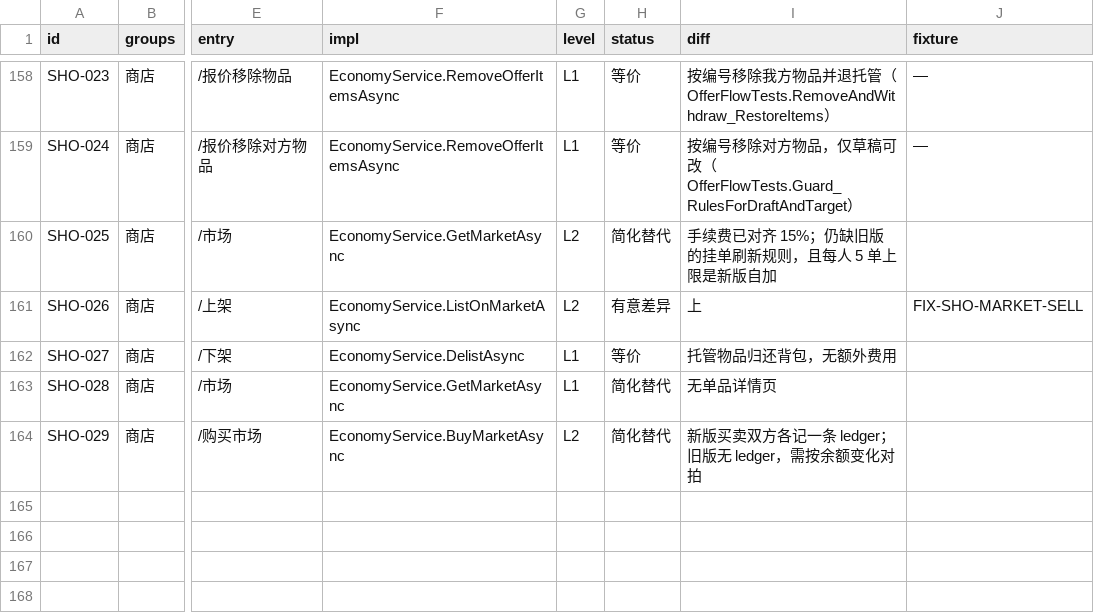
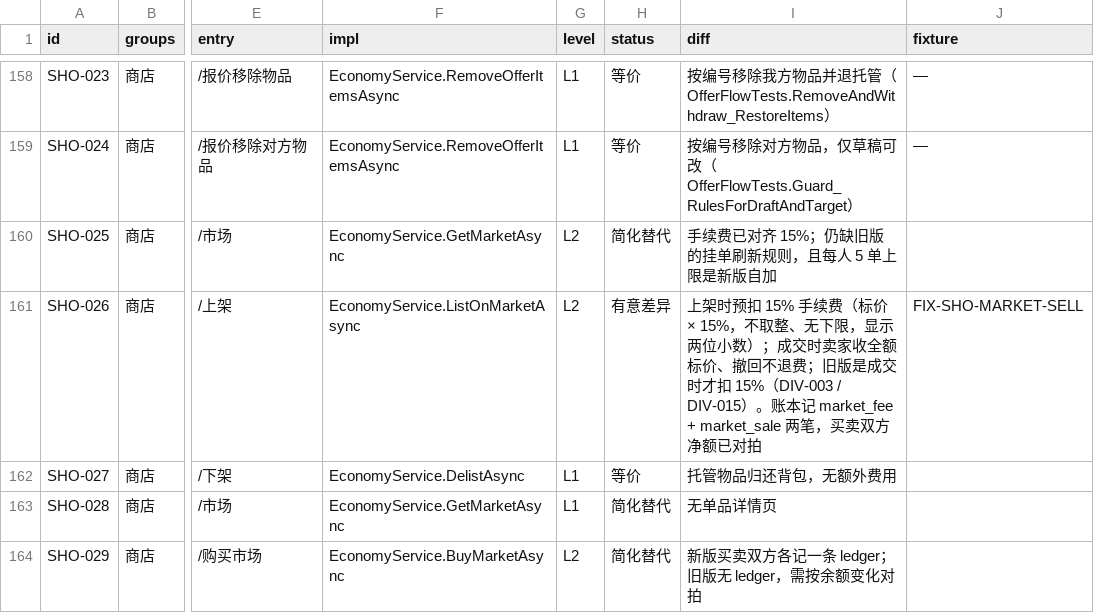
Before and after one commit to candy-cottage/oshima-bot, a TSV file: migration/matrix.tsv, drawn as a sheet; only a part is shown, gaps mark what is left out; the diff names each change by its address in the sheet, - before the commit and + after, or states it on an @@ line.

Commit message:
fix(market): charge the exact 15% fee and show money with two decimals
用户决定（2026-11-14）：市场手续费下限 0、不取整；金币与钻石在显示层统一两位小数。

手续费
- GameplayRules.MarketFee / ClubRules.MarketFee 从 `Math.Max(1, price * rate / 100)`
  （整数除法 + 下限 1）改为 `price * rate / 100.0`，返回 double。
  原来 1 金币的白装要收 1 金币手续费（= 100%），19 金币收 2 而不是 2.85；
  现在 1 → 0.15、19 → 2.85、1000 → 150，与旧版 `price * 0.15` 逐值相同。
- MarketListings.Fee / ClubMarketListings.Fee 由 INTEGER 改为 REAL（迁移 MarketFeeToDouble），
  否则 0.15 会落库成 0，账本与实际扣款对不上。

显示
- 新增 GameplayRules.Money(double)：固定两位小数、四舍五入，**只影响显示**。
  库里仍是 double 原值——0.15 × 200 可能算出 30.000000000000004，
  落库取整会让账本与扣款不一致，统一在显示层收口更稳。
- 金币 / 钻石的余额、价格、手续费、社团基金、个人捐献、兑换汇率、秘境与决斗成本等
  约 40 处输出改走 Money()；锻造/赛马/共斗积分是整数计数，保持原样。
- 商店价格按货币决定格式（金币/钻石两位小数，积分原样）。

测试 388 → 399
- MarketFee_ChargesTheExactRateWithoutFloor：1/19/20/199/1000 与社团市场 5% 的对应值；
- Money_ShowsTwoDecimalsWithoutChangingTheValue：尾差、四舍五入、负数、零；
- Market_OneCreditListingCostsFifteenCents：1 金币挂单只扣 0.15，账本 Delta 与 BalanceAfter 都是 0.15。

FIX-SHO-MARKET-SELL 重写：手续费已与旧版等价（申报一致字段 feeRatePercent / minFee /
rounding / fee），差异只剩挂单上限与价格区间；DIV-003 与决策表同步更新。
顺带修掉矩阵 SHO-026 之前被脚本截成单个「上」字的说明。

```diff
--- a/migration/matrix.tsv
+++ b/migration/matrix.tsv
-I161 (diff): 上
+I161 (diff): 上架时预扣 15% 手续费（标价 × 15%，不取整、无下限，显示两位小数）；成交时卖家收全额标价、撤回不退费；旧版是成交时才扣 15%（DIV-003 / DIV-015）。账本记 market_fee + market_sale 两笔，买卖双方净额已对拍
```
Also changed, not shown: 24 other files.
